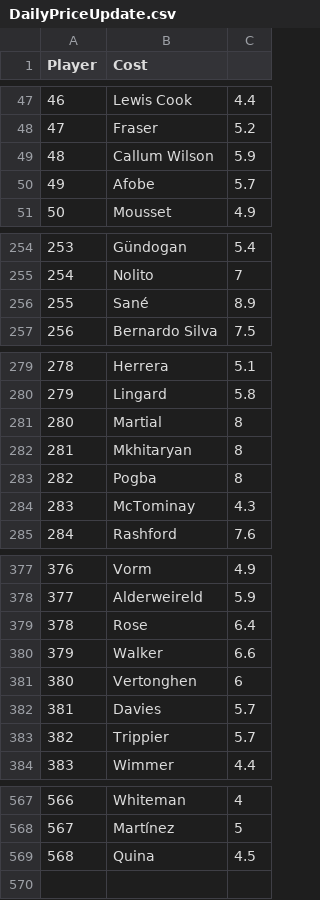
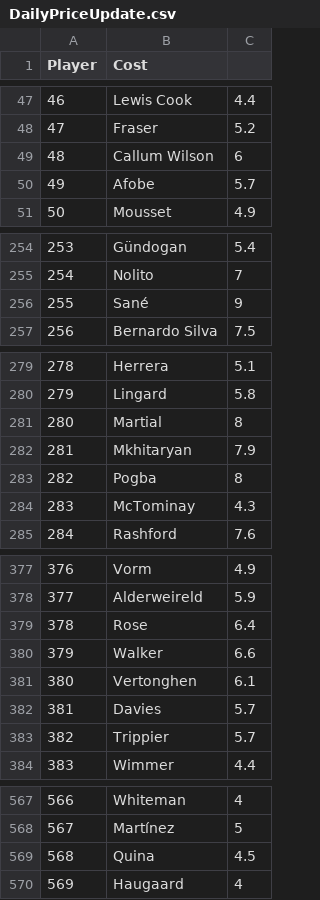
Before and after one commit to gpoudel/FPL-Analytics, a CSV file: fplBoardLive/data/DailyPriceUpdate.csv, drawn as a sheet; only a part is shown, gaps mark what is left out; the diff covers the shown part only.

```diff
--- a/fplBoardLive/data/DailyPriceUpdate.csv
+++ b/fplBoardLive/data/DailyPriceUpdate.csv
@@ -48,3 +48,3 @@
 "47";"Fraser";5.2
-"48";"Callum Wilson";5.9
+"48";"Callum Wilson";6
 "49";"Afobe";5.7
@@ -255,3 +255,3 @@
 "254";"Nolito";7
-"255";"Sané";8.9
+"255";"Sané";9
 "256";"Bernardo Silva";7.5
@@ -281,3 +281,3 @@
 "280";"Martial";8
-"281";"Mkhitaryan";8
+"281";"Mkhitaryan";7.9
 "282";"Pogba";8
@@ -380,3 +380,3 @@
 "379";"Walker";6.6
-"380";"Vertonghen";6
+"380";"Vertonghen";6.1
 "381";"Davies";5.7
@@ -569 +569,2 @@
 "568";"Quina";4.5
+"569";"Haugaard";4
```
Also changed, not shown: 3 edited cells elsewhere in this file, fplBoardLive/data/injuryDF_yesterday.csv, 14 other files.
